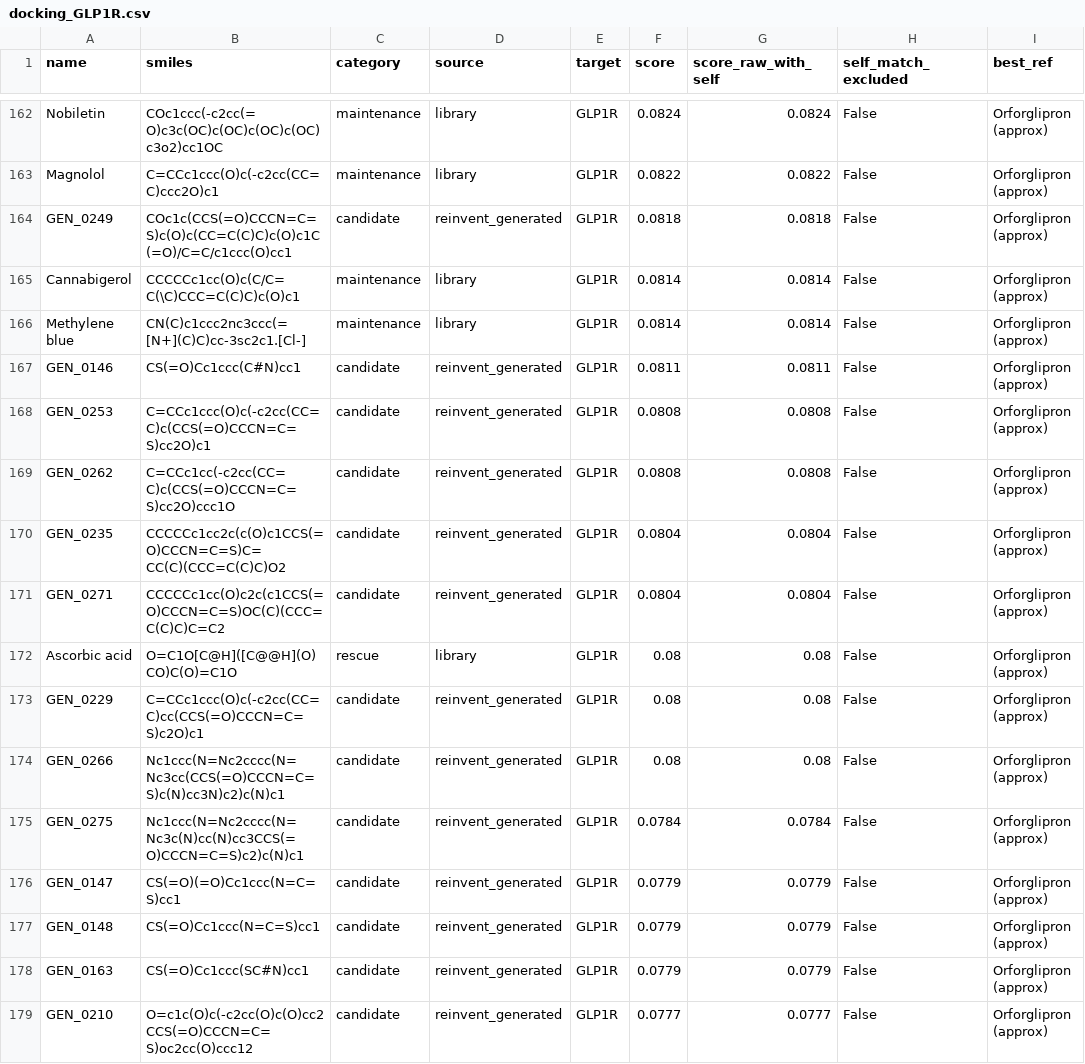
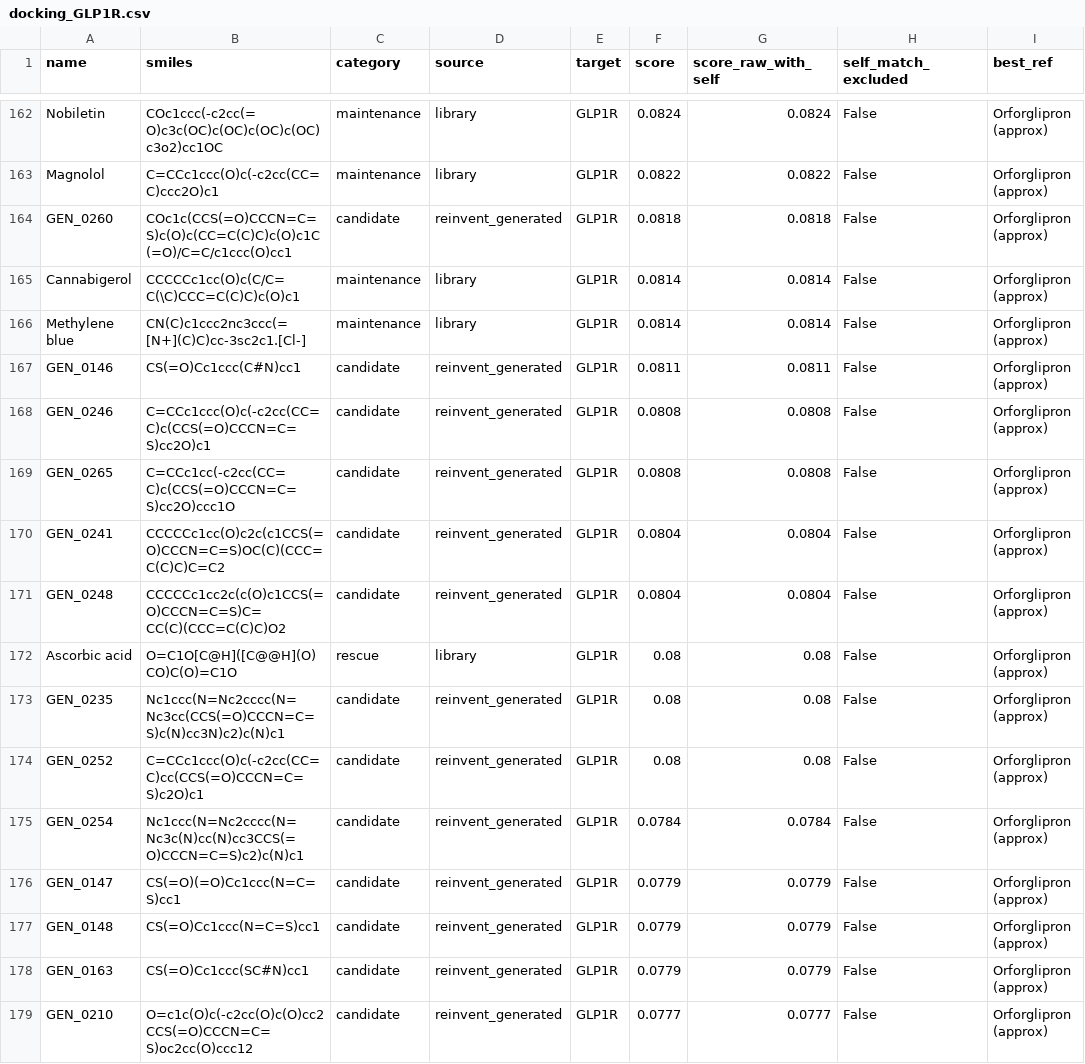
Before and after one commit to mrdulasolutions/MCAS.Opensource, a CSV file: outputs/docking_GLP1R.csv, drawn as a sheet; only a part is shown, gaps mark what is left out; the diff covers the shown part only; the diff names each change by its address in the sheet, - before the commit and + after, or states it on an @@ line.

```diff
--- a/outputs/docking_GLP1R.csv
+++ b/outputs/docking_GLP1R.csv
-A164 (name): GEN_0249
+A164 (name): GEN_0260
-A168 (name): GEN_0253
+A168 (name): GEN_0246
-A169 (name): GEN_0262
+A169 (name): GEN_0265
-A170 (name): GEN_0235
+A170 (name): GEN_0241
-B170 (smiles): CCCCCc1cc2c(c(O)c1CCS(=O)CCCN=C=S)C=CC(C)(CCC=C(C)C)O2
+B170 (smiles): CCCCCc1cc(O)c2c(c1CCS(=O)CCCN=C=S)OC(C)(CCC=C(C)C)C=C2
-A171 (name): GEN_0271
+A171 (name): GEN_0248
-B171 (smiles): CCCCCc1cc(O)c2c(c1CCS(=O)CCCN=C=S)OC(C)(CCC=C(C)C)C=C2
+B171 (smiles): CCCCCc1cc2c(c(O)c1CCS(=O)CCCN=C=S)C=CC(C)(CCC=C(C)C)O2
-A173 (name): GEN_0229
+A173 (name): GEN_0235
-B173 (smiles): C=CCc1ccc(O)c(-c2cc(CC=C)cc(CCS(=O)CCCN=C=S)c2O)c1
+B173 (smiles): Nc1ccc(N=Nc2cccc(N=Nc3cc(CCS(=O)CCCN=C=S)c(N)cc3N)c2)c(N)c1
-A174 (name): GEN_0266
+A174 (name): GEN_0252
-B174 (smiles): Nc1ccc(N=Nc2cccc(N=Nc3cc(CCS(=O)CCCN=C=S)c(N)cc3N)c2)c(N)c1
+B174 (smiles): C=CCc1ccc(O)c(-c2cc(CC=C)cc(CCS(=O)CCCN=C=S)c2O)c1
-A175 (name): GEN_0275
+A175 (name): GEN_0254
```
Also changed, not shown: 68 edited cells elsewhere in this file, outputs/docking_BTK.csv, outputs/docking_CNR2.csv, 16 other files.
